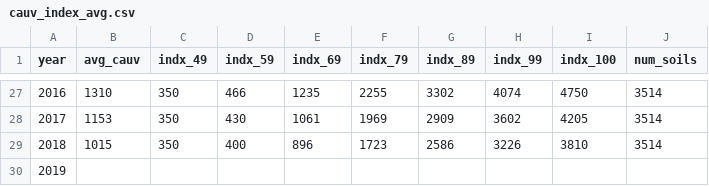
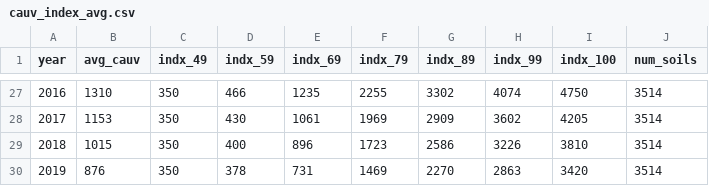
Before and after one commit to rdinter/CAUV, a CSV file: 0-data/soils/offline/cauv_index_avg.csv, drawn as a sheet; only a part is shown, gaps mark what is left out.

```diff
--- a/0-data/soils/offline/cauv_index_avg.csv
+++ b/0-data/soils/offline/cauv_index_avg.csv
@@ -29,2 +29,2 @@
 2018,1015,350,400,896,1723,2586,3226,3810,3514
-2019,,,,,,,,,
+2019,876,350,378,731,1469,2270,2863,3420,3514
```
Also changed, not shown: 0-data/odt/odt_values_used.csv, 0-data/osu_budget/osu_budgets - odt values.csv, 7 other files.
